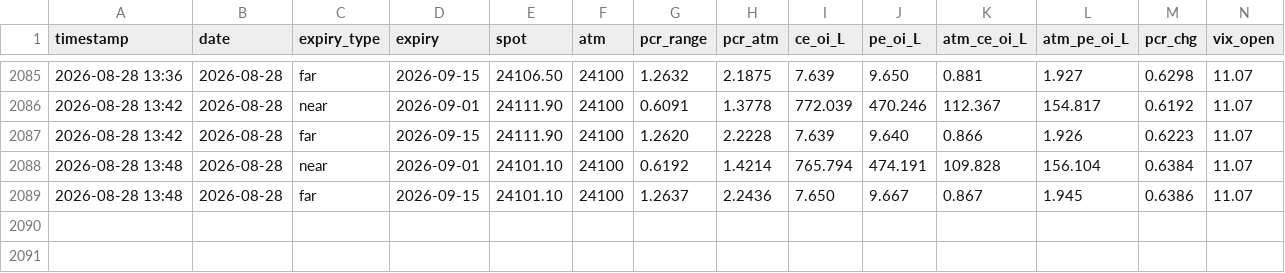
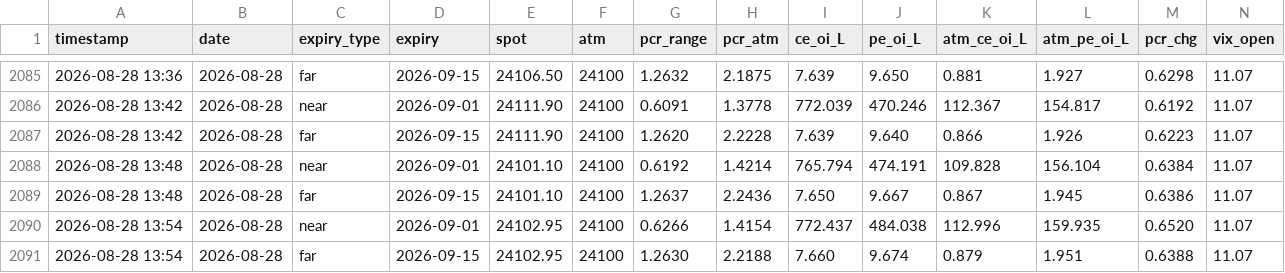
Before and after one commit to rajishnse-alt/diagonal-calanderstrategy, a CSV file: pcr_data/pcr_log_nifty.csv, drawn as a sheet; only a part is shown, gaps mark what is left out; rows hold the shown columns only; the diff names each change by its address in the sheet, - before the commit and + after, or states it on an @@ line.

Commit message:
PCR log 2026-08-28 13:54 IST

```diff
--- a/pcr_data/pcr_log_nifty.csv
+++ b/pcr_data/pcr_log_nifty.csv
+row 2090: 2026-08-28 13:54 | 2026-08-28 | near | 2026-09-01 | 24102.95 | 24100 | 0.6266 | 1.4154 | 772.437 | 484.038 | 112.996 | 159.935 | 0.6520 | 11.07
+row 2091: 2026-08-28 13:54 | 2026-08-28 | far | 2026-09-15 | 24102.95 | 24100 | 1.2630 | 2.2188 | 7.660 | 9.674 | 0.879 | 1.951 | 0.6388 | 11.07
```
